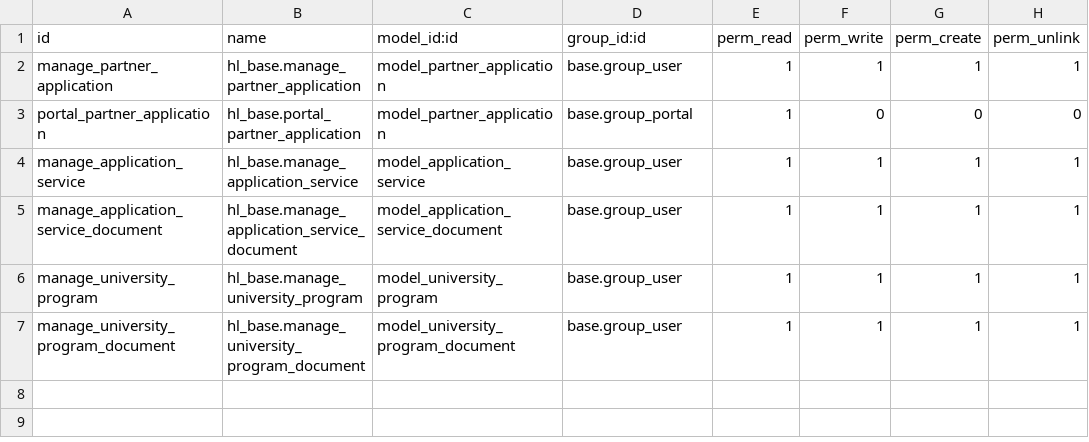
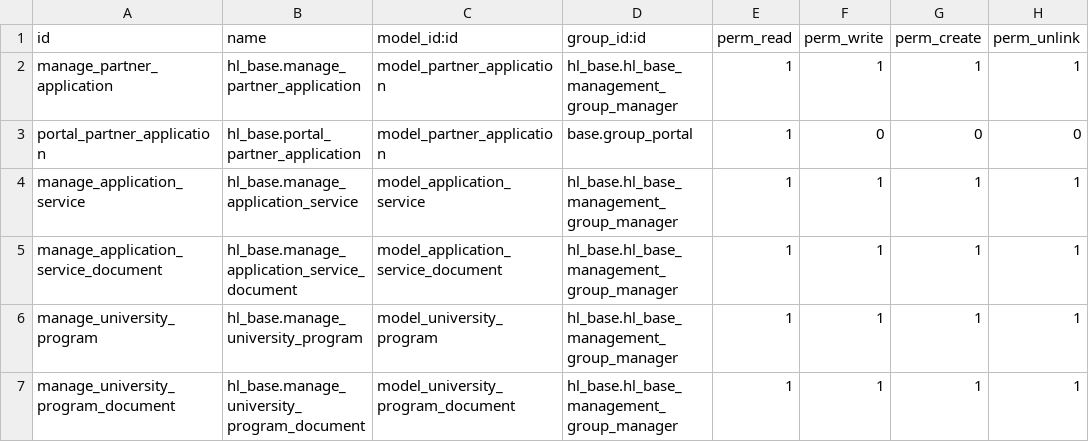
Before and after one commit to Barameg/hl_base, a CSV file: security/ir.model.access.csv, drawn as a sheet.

Commit message:
add hl_base security group administrator

```diff
--- a/security/ir.model.access.csv
+++ b/security/ir.model.access.csv
@@ -1,7 +1,7 @@
 id,name,model_id:id,group_id:id,perm_read,perm_write,perm_create,perm_unlink
-manage_partner_application,hl_base.manage_partner_application,model_partner_application,base.group_user,1,1,1,1
+manage_partner_application,hl_base.manage_partner_application,model_partner_application,hl_base.hl_base_management_group_manager,1,1,1,1
 portal_partner_application,hl_base.portal_partner_application,model_partner_application,base.group_portal,1,0,0,0
-manage_application_service,hl_base.manage_application_service,model_application_service,base.group_user,1,1,1,1
-manage_application_service_document,hl_base.manage_application_service_document,model_application_service_document,base.group_user,1,1,1,1
-manage_university_program,hl_base.manage_university_program,model_university_program,base.group_user,1,1,1,1
-manage_university_program_document,hl_base.manage_university_program_document,model_university_program_document,base.group_user,1,1,1,1
+manage_application_service,hl_base.manage_application_service,model_application_service,hl_base.hl_base_management_group_manager,1,1,1,1
+manage_application_service_document,hl_base.manage_application_service_document,model_application_service_document,hl_base.hl_base_management_group_manager,1,1,1,1
+manage_university_program,hl_base.manage_university_program,model_university_program,hl_base.hl_base_management_group_manager,1,1,1,1
+manage_university_program_document,hl_base.manage_university_program_document,model_university_program_document,hl_base.hl_base_management_group_manager,1,1,1,1
```
Also changed, not shown: 2 other files.
